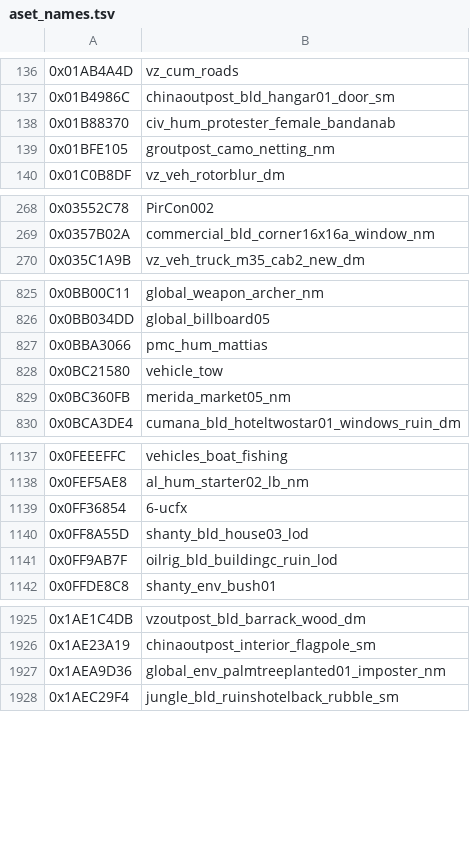
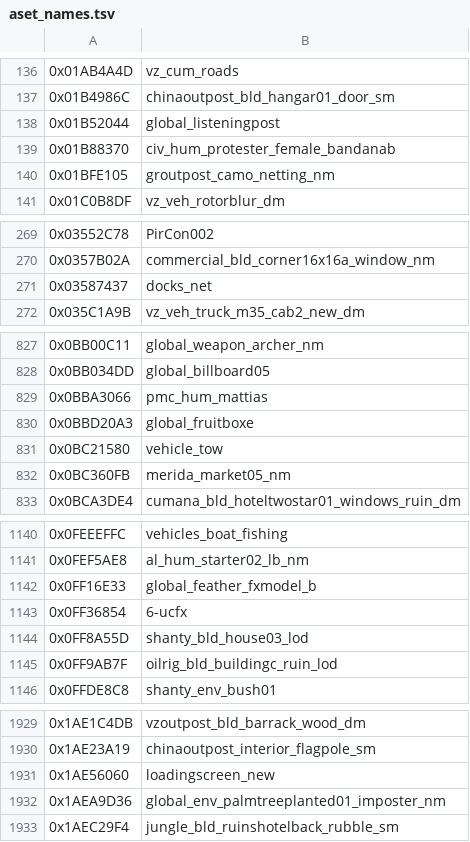
Before and after one commit to Mercenaries-Fan-Build/mercs2-wad-simulator, a TSV file: crates/mercs2_workshop/data/aset_names.tsv, drawn as a sheet; only a part is shown, gaps mark what is left out; the diff covers the shown part only.

```diff
--- a/crates/mercs2_workshop/data/aset_names.tsv
+++ b/crates/mercs2_workshop/data/aset_names.tsv
@@ -137,2 +137,3 @@
 0x01B4986C	chinaoutpost_bld_hangar01_door_sm
+0x01B52044	global_listeningpost
 0x01B88370	civ_hum_protester_female_bandanab
@@ -269,2 +270,3 @@
 0x0357B02A	commercial_bld_corner16x16a_window_nm
+0x03587437	docks_net
 0x035C1A9B	vz_veh_truck_m35_cab2_new_dm
@@ -827,2 +829,3 @@
 0x0BBA3066	pmc_hum_mattias
+0x0BBD20A3	global_fruitboxe
 0x0BC21580	vehicle_tow
@@ -1138,2 +1141,3 @@
 0x0FEF5AE8	al_hum_starter02_lb_nm
+0x0FF16E33	global_feather_fxmodel_b
 0x0FF36854	6-ucfx
@@ -1926,2 +1930,3 @@
 0x1AE23A19	chinaoutpost_interior_flagpole_sm
+0x1AE56060	loadingscreen_new
 0x1AEA9D36	global_env_palmtreeplanted01_imposter_nm
```
Also changed, not shown: 17 added rows and 1 edited cell elsewhere in this file.
